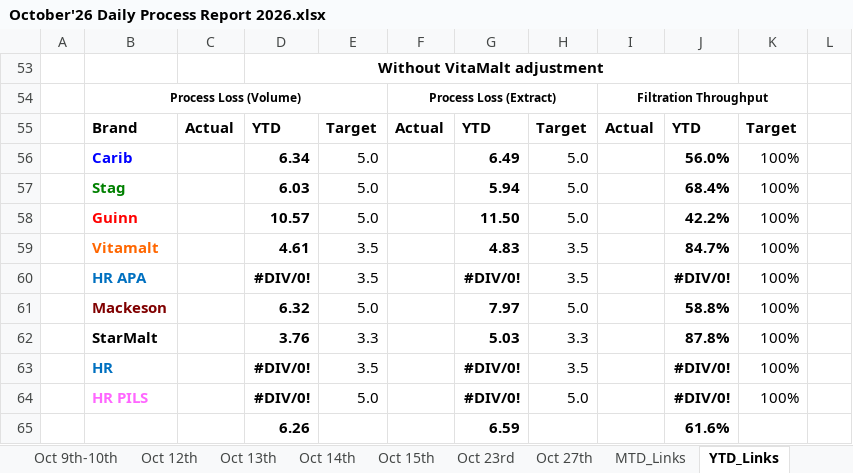
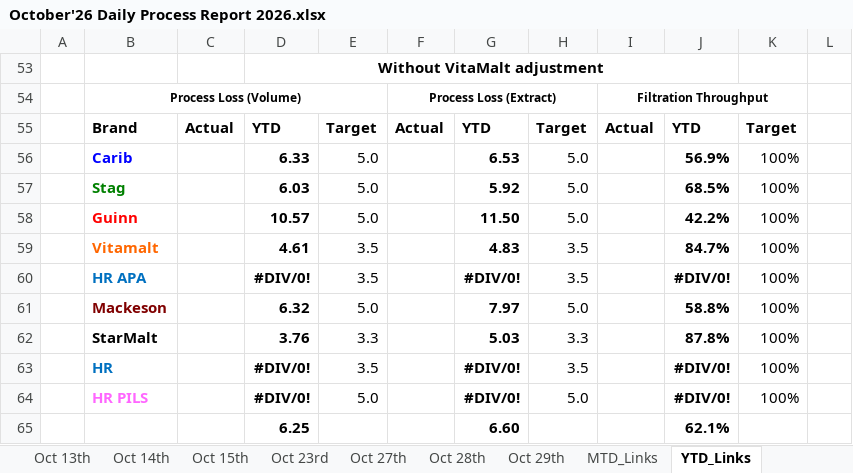
Before and after one commit to cbggrenada/dashboard, an Excel workbook: data/raw/October'26 Daily Process Report 2026.xlsx, sheet YTD_Links, drawn as a sheet; values as stored, in another font and other column widths than the file's, no borders; removed rows and columns are numbered as before the commit, all else as after; the diff names each change by its address in the sheet, - before the commit and + after, or states it on an @@ line.

```diff
--- a/data/raw/October'26 Daily Process Report 2026.xlsx (sheet YTD_Links)
+++ b/data/raw/October'26 Daily Process Report 2026.xlsx (sheet YTD_Links)
+sheet tab: Oct 28th
+sheet tab: Oct 29th
-D56: 6.34
+D56: 6.33
-G56: 6.49
+G56: 6.53
-J56: 56.0%
+J56: 56.9%
-G57: 5.94
+G57: 5.92
-J57: 68.4%
+J57: 68.5%
-row 65:  |  |  | 6.26 |  |  | 6.59 |  |  | 61.6%
+row 65:  |  |  | 6.25 |  |  | 6.60 |  |  | 62.1%
```
Also changed, not shown: sheet Oct 27th, sheet Oct 23rd, sheet MTD_Links, formulas that keep their value, data/raw/FTR Calculations 2026.xlsx, data/raw/Gross_Efficiency_2026.xlsx, 3 other files.
